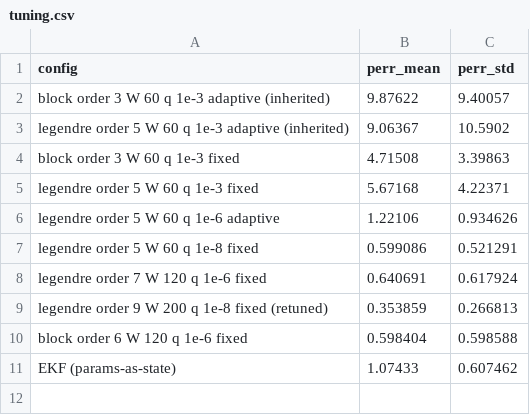
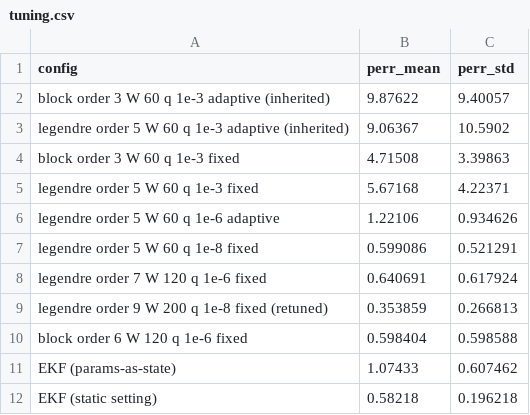
Before and after one commit to ringavirda/science-nonline, a CSV file: packages/dtfit-experimental/experiments/results/21_filter_form/tuning.csv, drawn as a sheet.

```diff
--- a/packages/dtfit-experimental/experiments/results/21_filter_form/tuning.csv
+++ b/packages/dtfit-experimental/experiments/results/21_filter_form/tuning.csv
@@ -11 +11,2 @@ block order 6  W 120  q 1e-6  fixed,0.598404,0.598588
 EKF (params-as-state),1.07433,0.607462
+EKF (static setting),0.58218,0.196218
```
Also changed, not shown: packages/dtfit-experimental/experiments/results/21_filter_form/anomaly_sweep.csv, packages/dtfit-experimental/experiments/results/21_filter_form/dropout_sweep.csv, 6 other files.
